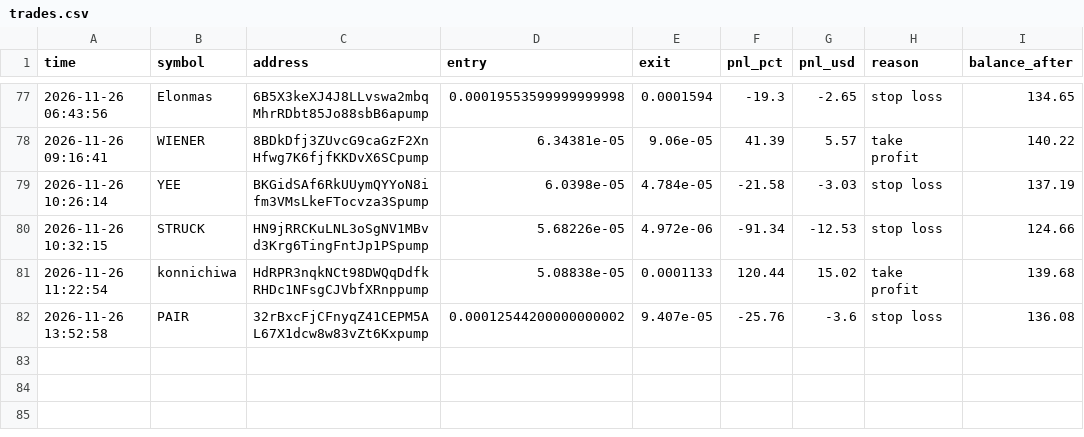
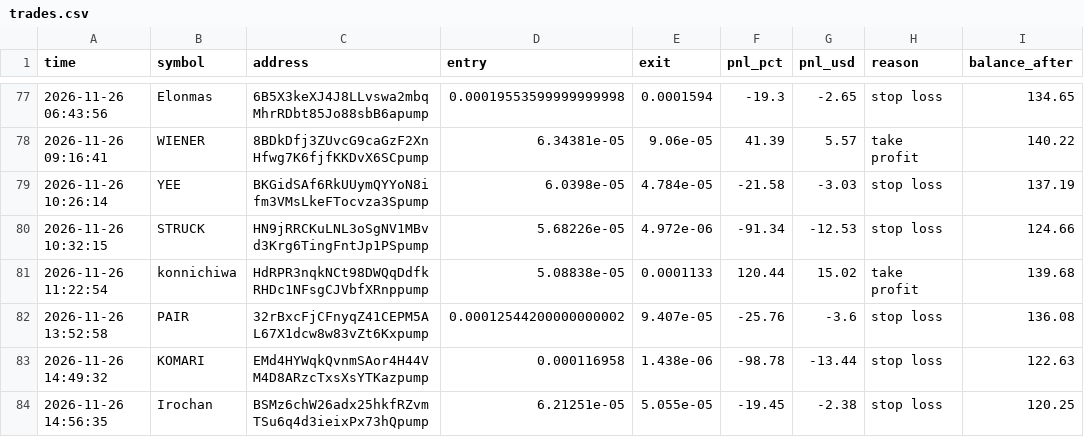
Before and after one commit to ibrahimrouggani3-ai/memebot, a CSV file: trades.csv, drawn as a sheet; only a part is shown, gaps mark what is left out.

```diff
--- a/trades.csv
+++ b/trades.csv
@@ -82 +82,3 @@ time,symbol,address,entry,exit,pnl_pct,pnl_usd,reason,balance_after
 2026-11-26 13:52:58,PAIR,32rBxcFjCFnyqZ41CEPM5AL67X1dcw8w83vZt6Kxpump,0.00012544200000000002,9.407e-05,-25.76,-3.6,stop loss,136.08
+2026-11-26 14:49:32,KOMARI,EMd4HYWqkQvnmSAor4H44VM4D8ARzcTxsXsYTKazpump,0.000116958,1.438e-06,-98.78,-13.44,stop loss,122.63
+2026-11-26 14:56:35,Irochan,BSMz6chW26adx25hkfRZvmTSu6q4d3ieixPx73hQpump,6.21251e-05,5.055e-05,-19.45,-2.38,stop loss,120.25
```
Also changed, not shown: 1 other file.
